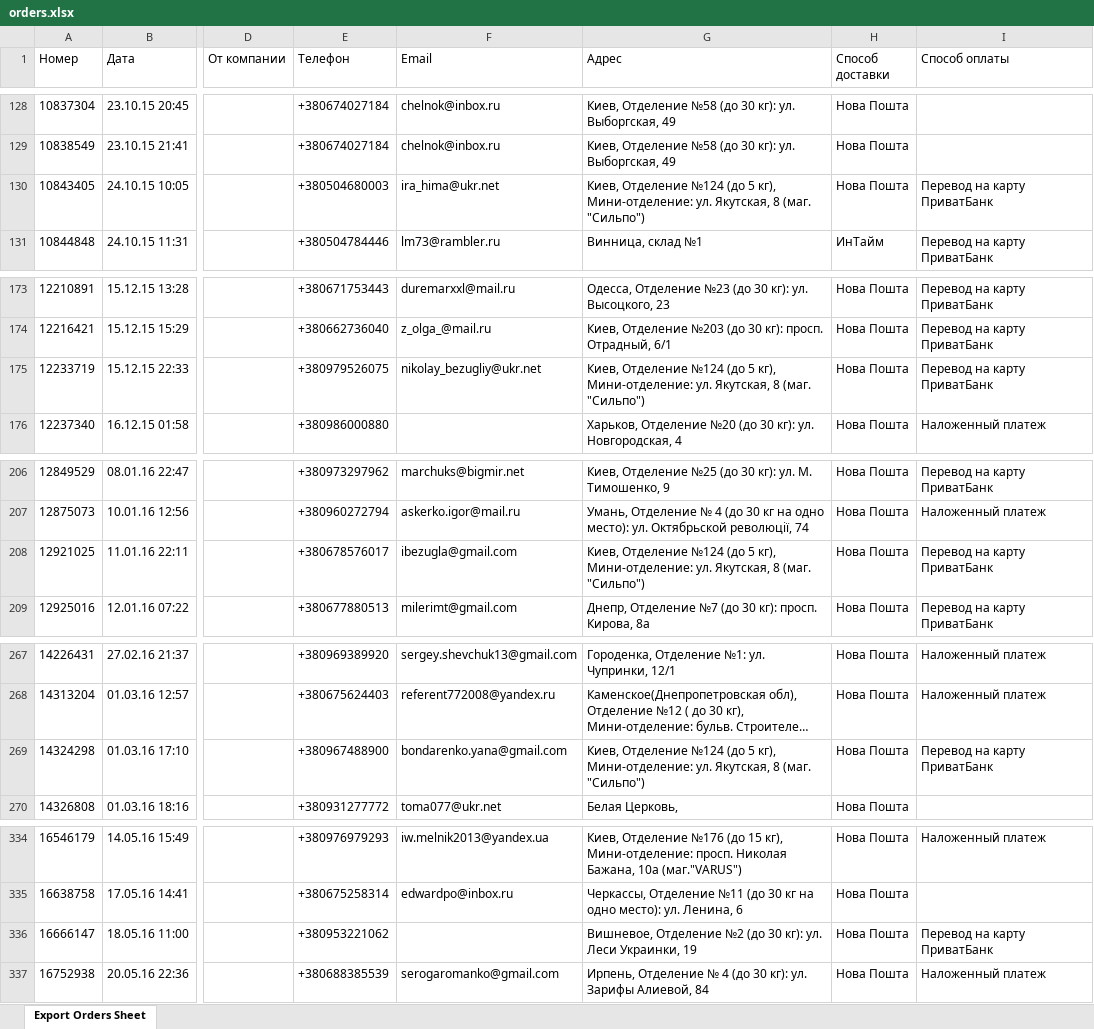
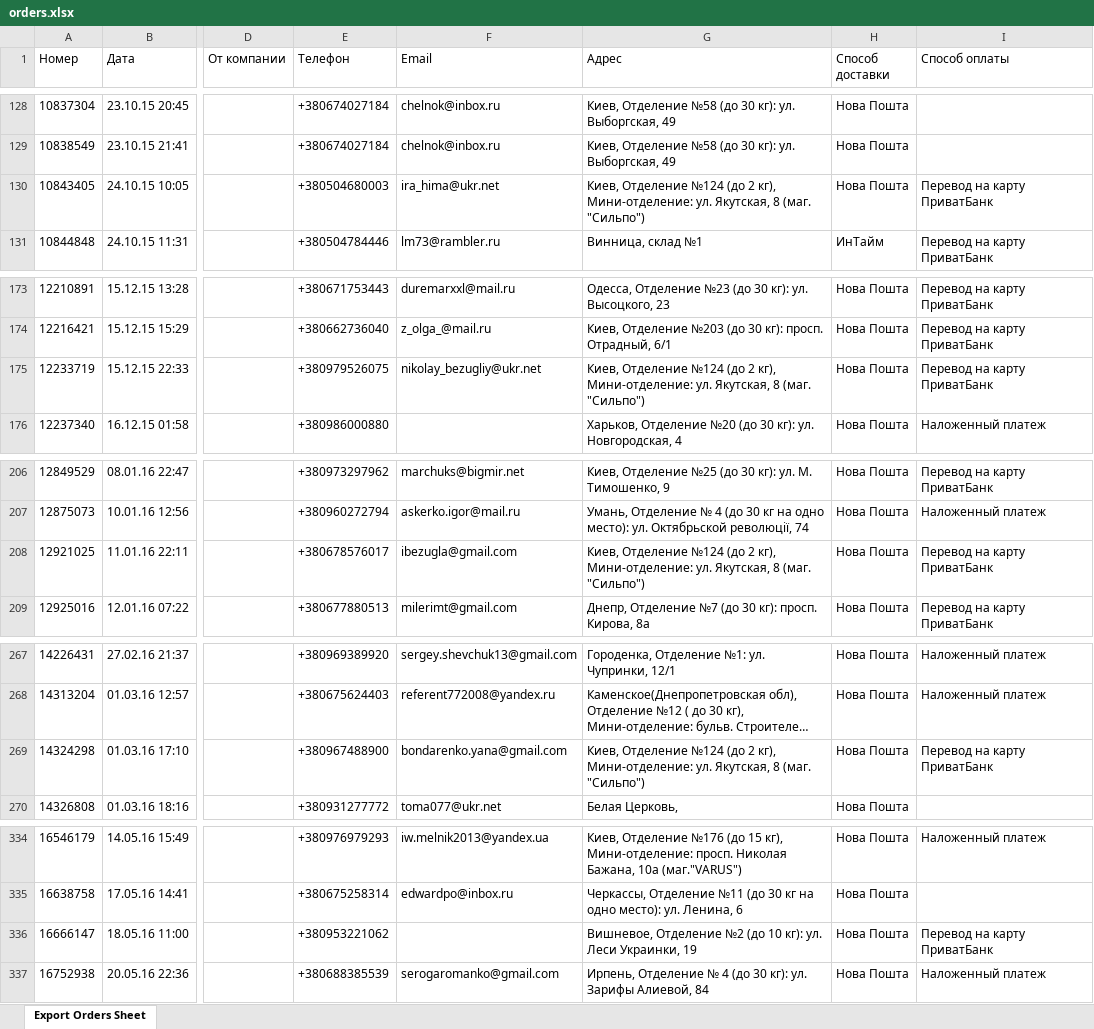
Before and after one commit to cosmolady/cosmolady.github.io, an Excel workbook: avtokovriki/charts/data/orders.xlsx, sheet Export Orders Sheet, drawn as a sheet; only a part is shown, gaps mark what is left out; long unchanged cells end in …; values as stored, in another font and other column widths than the file's, no borders; the diff covers the shown part only; the diff names each change by its address in the sheet, - before the commit and + after, or states it on an @@ line.

```diff
--- a/avtokovriki/charts/data/orders.xlsx (sheet Export Orders Sheet)
+++ b/avtokovriki/charts/data/orders.xlsx (sheet Export Orders Sheet)
-G130 (Адрес): …№124 (до 5 кг), Мини-отделение:…
+G130 (Адрес): …№124 (до 2 кг), Мини-отделение:…
-G175 (Адрес): …№124 (до 5 кг), Мини-отделение:…
+G175 (Адрес): …№124 (до 2 кг), Мини-отделение:…
-G208 (Адрес): …№124 (до 5 кг), Мини-отделение:…
+G208 (Адрес): …№124 (до 2 кг), Мини-отделение:…
-G269 (Адрес): …№124 (до 5 кг), Мини-отделение:…
+G269 (Адрес): …№124 (до 2 кг), Мини-отделение:…
-G336 (Адрес): …№2 (до 30 кг): ул.…
+G336 (Адрес): …№2 (до 10 кг): ул.…
```
Also changed, not shown: 120 added rows and 48 edited cells elsewhere in this sheet, 4 other files.
